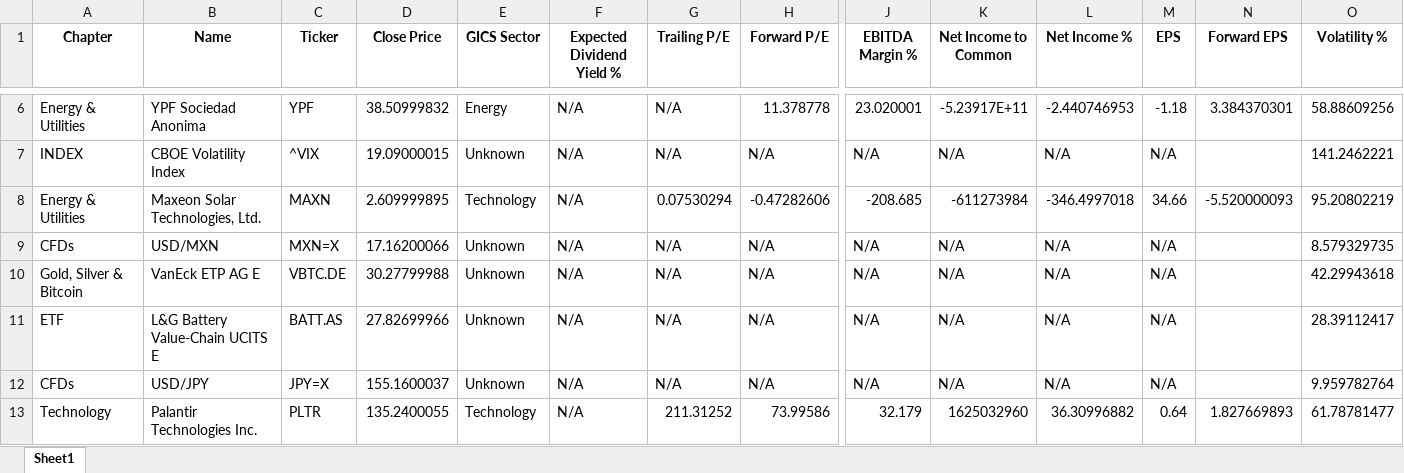
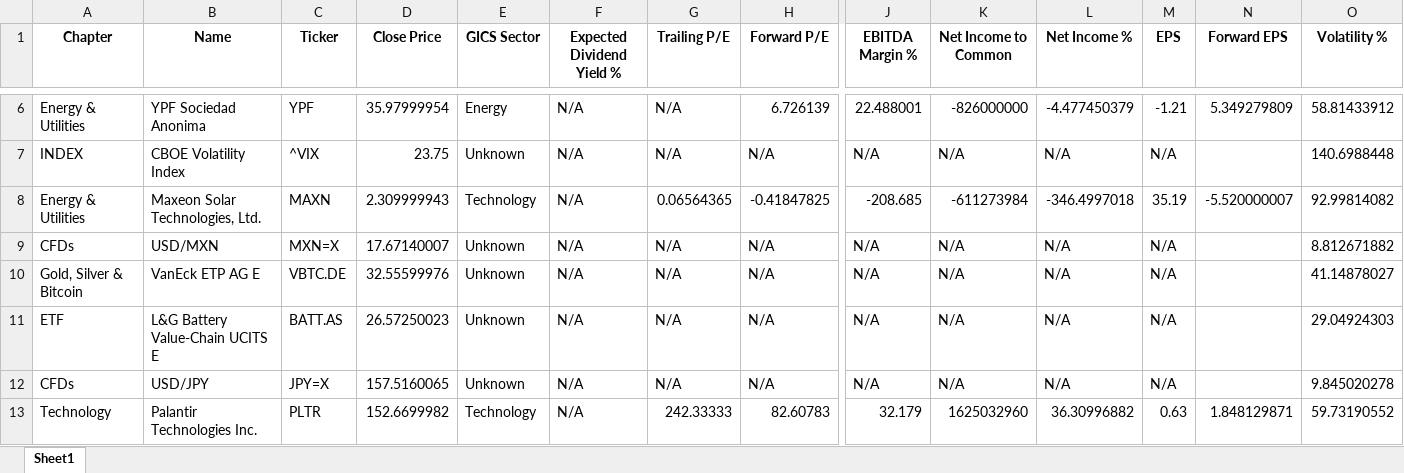
Before and after one commit to SRodWal/RodWal-Capital-Insights, an Excel workbook: Stock Selection/tickers_used.xlsx, sheet Sheet1, drawn as a sheet; only a part is shown, gaps mark what is left out; values as stored, in another font and other column widths than the file's, no borders; the diff covers the shown part only; the diff names each change by its address in the sheet, - before the commit and + after, or states it on an @@ line.

```diff
--- a/Stock Selection/tickers_used.xlsx (sheet Sheet1)
+++ b/Stock Selection/tickers_used.xlsx (sheet Sheet1)
-D6 (Close Price): 38.50999832
+D6 (Close Price): 35.97999954
-H6 (Forward P/E): 11.378778
+H6 (Forward P/E): 6.726139
-J6 (EBITDA Margin %): 23.020001
+J6 (EBITDA Margin %): 22.488001
-K6 (Net Income to Common): -5.23917E+11
+K6 (Net Income to Common): -826000000
-L6 (Net Income %): -2.440746953
+L6 (Net Income %): -4.477450379
-M6 (EPS): -1.18
+M6 (EPS): -1.21
-N6 (Forward EPS): 3.384370301
+N6 (Forward EPS): 5.349279809
-O6 (Volatility %): 58.88609256
+O6 (Volatility %): 58.81433912
-D7 (Close Price): 19.09000015
+D7 (Close Price): 23.75
-O7 (Volatility %): 141.2462221
+O7 (Volatility %): 140.6988448
-D8 (Close Price): 2.609999895
+D8 (Close Price): 2.309999943
-G8 (Trailing P/E): 0.07530294
+G8 (Trailing P/E): 0.06564365
-H8 (Forward P/E): -0.47282606
+H8 (Forward P/E): -0.41847825
-M8 (EPS): 34.66
+M8 (EPS): 35.19
-N8 (Forward EPS): -5.520000093
+N8 (Forward EPS): -5.520000007
-O8 (Volatility %): 95.20802219
+O8 (Volatility %): 92.99814082
-D9 (Close Price): 17.16200066
+D9 (Close Price): 17.67140007
-O9 (Volatility %): 8.579329735
+O9 (Volatility %): 8.812671882
-D10 (Close Price): 30.27799988
+D10 (Close Price): 32.55599976
-O10 (Volatility %): 42.29943618
+O10 (Volatility %): 41.14878027
-D11 (Close Price): 27.82699966
+D11 (Close Price): 26.57250023
-O11 (Volatility %): 28.39112417
+O11 (Volatility %): 29.04924303
-D12 (Close Price): 155.1600037
+D12 (Close Price): 157.5160065
-O12 (Volatility %): 9.959782764
+O12 (Volatility %): 9.845020278
-D13 (Close Price): 135.2400055
+D13 (Close Price): 152.6699982
-G13 (Trailing P/E): 211.31252
+G13 (Trailing P/E): 242.33333
-H13 (Forward P/E): 73.99586
+H13 (Forward P/E): 82.60783
-M13 (EPS): 0.64
+M13 (EPS): 0.63
-N13 (Forward EPS): 1.827669893
+N13 (Forward EPS): 1.848129871
-O13 (Volatility %): 61.78781477
+O13 (Volatility %): 59.73190552
```
Also changed, not shown: 597 edited cells elsewhere in this sheet, Stock Selection/CASH OPERATION.xlsx, Stock Selection/CLOSED POSITION HISTORY.xlsx, 4 other files.
